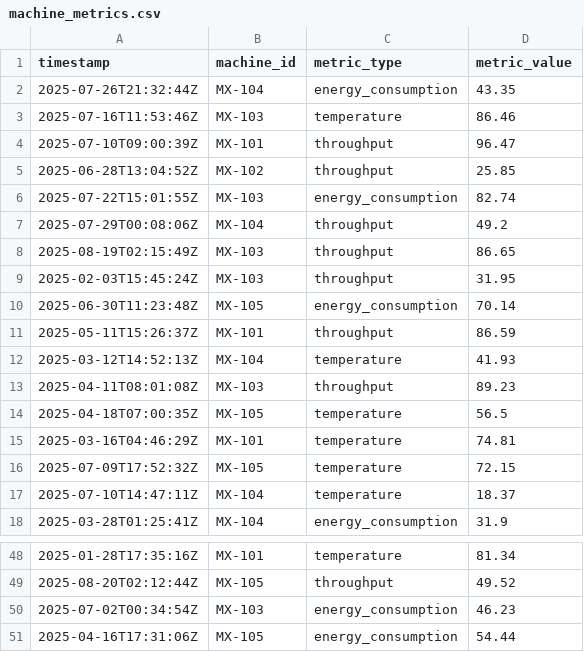
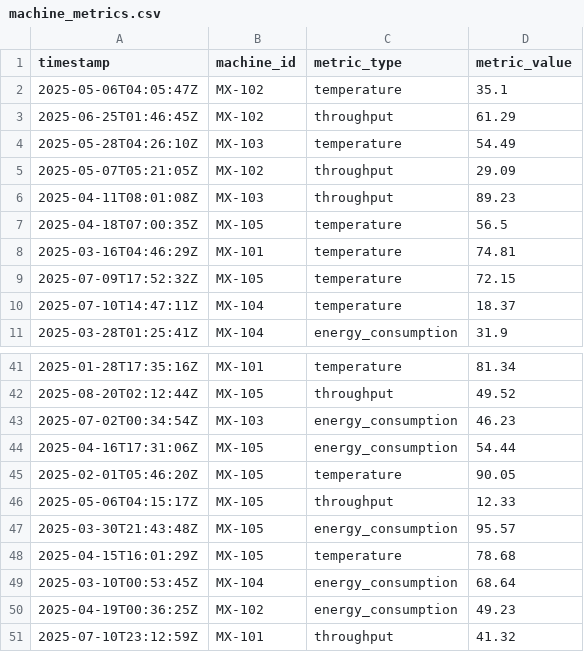
Before and after one commit to eavarady/momac-sdm-dashboard, a CSV file: data/machine_metrics.csv, drawn as a sheet; only a part is shown, gaps mark what is left out.

```diff
--- a/data/machine_metrics.csv
+++ b/data/machine_metrics.csv
@@ -1,13 +1,6 @@
 timestamp,machine_id,metric_type,metric_value
-2025-07-26T21:32:44Z,MX-104,energy_consumption,43.35
-2025-07-16T11:53:46Z,MX-103,temperature,86.46
-2025-07-10T09:00:39Z,MX-101,throughput,96.47
-2025-06-28T13:04:52Z,MX-102,throughput,25.85
-2025-07-22T15:01:55Z,MX-103,energy_consumption,82.74
-2025-07-29T00:08:06Z,MX-104,throughput,49.2
-2025-08-19T02:15:49Z,MX-103,throughput,86.65
-2025-02-03T15:45:24Z,MX-103,throughput,31.95
-2025-06-30T11:23:48Z,MX-105,energy_consumption,70.14
-2025-05-11T15:26:37Z,MX-101,throughput,86.59
-2025-03-12T14:52:13Z,MX-104,temperature,41.93
+2025-05-06T04:05:47Z,MX-102,temperature,35.1
+2025-06-25T01:46:45Z,MX-102,throughput,61.29
+2025-05-28T04:26:10Z,MX-103,temperature,54.49
+2025-05-07T05:21:05Z,MX-102,throughput,29.09
 2025-04-11T08:01:08Z,MX-103,throughput,89.23
@@ -51 +44,8 @@ timestamp,machine_id,metric_type,metric_value
 2025-04-16T17:31:06Z,MX-105,energy_consumption,54.44
+2025-02-01T05:46:20Z,MX-105,temperature,90.05
+2025-05-06T04:15:17Z,MX-105,throughput,12.33
+2025-03-30T21:43:48Z,MX-105,energy_consumption,95.57
+2025-04-15T16:01:29Z,MX-105,temperature,78.68
+2025-03-10T00:53:45Z,MX-104,energy_consumption,68.64
+2025-04-19T00:36:25Z,MX-102,energy_consumption,49.23
+2025-07-10T23:12:59Z,MX-101,throughput,41.32
```
Also changed, not shown: data/production_targets.csv, data/quality_checks.csv, 3 other files.
